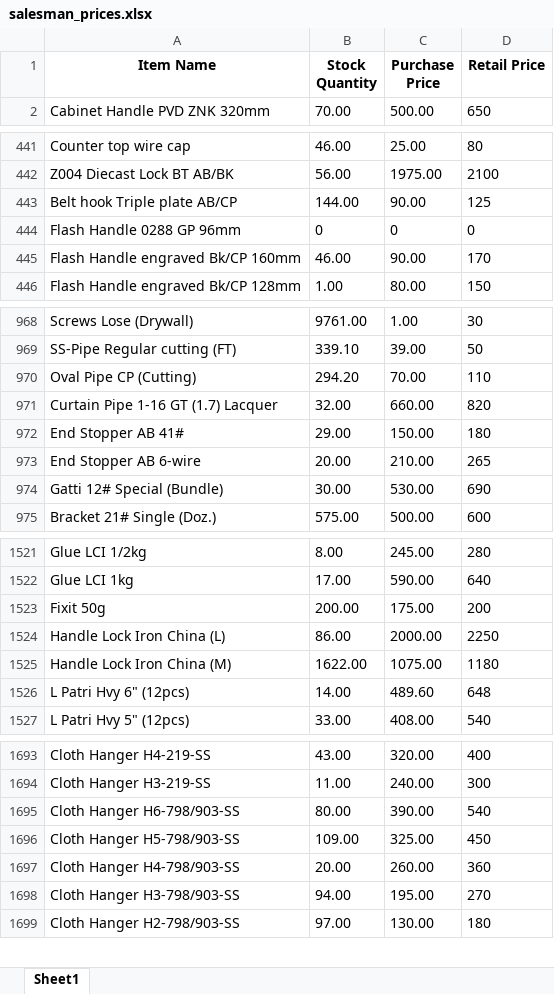
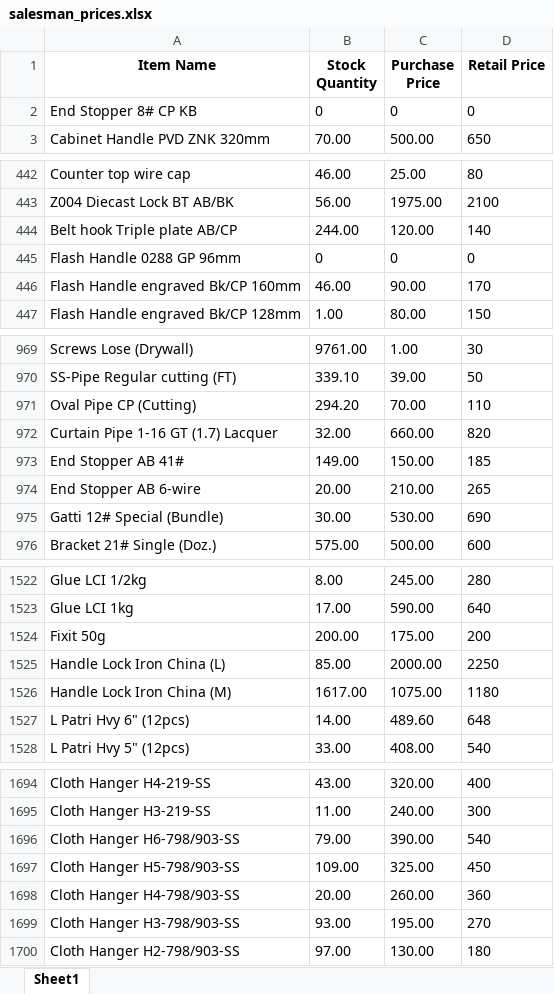
Before and after one commit to maliksam-web/hardware-price-sync, an Excel workbook: salesman_prices.xlsx, sheet Sheet1, drawn as a sheet; only a part is shown, gaps mark what is left out; values as stored, in another font and other column widths than the file's, no borders; addresses are those after the commit; the diff covers the shown part only; the diff names each change by its address in the sheet, - before the commit and + after, or states it on an @@ line.

Commit message:
Auto-update: Fresh prices snapshot synced

```diff
--- a/salesman_prices.xlsx (sheet Sheet1)
+++ b/salesman_prices.xlsx (sheet Sheet1)
+row 2: End Stopper 8# CP KB | 0 | 0 | 0
-B444 (Stock Quantity): 144.00
+B444 (Stock Quantity): 244.00
-C444 (Purchase Price): 90.00
+C444 (Purchase Price): 120.00
-D444 (Retail Price): 125
+D444 (Retail Price): 140
-B973 (Stock Quantity): 29.00
+B973 (Stock Quantity): 149.00
-D973 (Retail Price): 180
+D973 (Retail Price): 185
-B1525 (Stock Quantity): 86.00
+B1525 (Stock Quantity): 85.00
-B1526 (Stock Quantity): 1622.00
+B1526 (Stock Quantity): 1617.00
-B1696 (Stock Quantity): 80.00
+B1696 (Stock Quantity): 79.00
-B1699 (Stock Quantity): 94.00
+B1699 (Stock Quantity): 93.00
```
Also changed, not shown: 10 edited cells elsewhere in this sheet.
